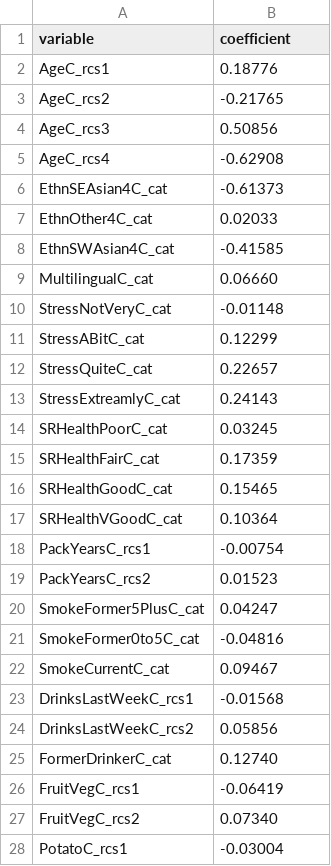
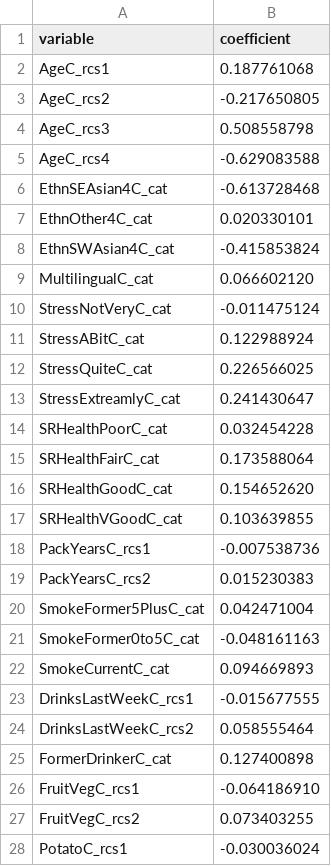
Before and after one commit to Big-Life-Lab/PoRT-cchsshared-dem-v1-alg, a CSV file: model-export/DemPoRT-R/male/DemPoRT-R-male-fine-and-gray.csv, drawn as a sheet; only a part is shown; the diff covers the shown part only.

Commit message:
Consistent number of sig digs for betas - reduced model

```diff
--- a/model-export/DemPoRT-R/male/DemPoRT-R-male-fine-and-gray.csv
+++ b/model-export/DemPoRT-R/male/DemPoRT-R-male-fine-and-gray.csv
@@ -1,28 +1,28 @@
 variable,coefficient
-AgeC_rcs1,0.18776
-AgeC_rcs2,-0.21765
-AgeC_rcs3,0.50856
-AgeC_rcs4,-0.62908
-EthnSEAsian4C_cat,-0.61373
-EthnOther4C_cat,0.02033
-EthnSWAsian4C_cat,-0.41585
-MultilingualC_cat,0.06660
-StressNotVeryC_cat,-0.01148
-StressABitC_cat,0.12299
-StressQuiteC_cat,0.22657
-StressExtreamlyC_cat,0.24143
-SRHealthPoorC_cat,0.03245
-SRHealthFairC_cat,0.17359
-SRHealthGoodC_cat,0.15465
-SRHealthVGoodC_cat,0.10364
-PackYearsC_rcs1,-0.00754
-PackYearsC_rcs2,0.01523
-SmokeFormer5PlusC_cat,0.04247
-SmokeFormer0to5C_cat,-0.04816
-SmokeCurrentC_cat,0.09467
-DrinksLastWeekC_rcs1,-0.01568
-DrinksLastWeekC_rcs2,0.05856
-FormerDrinkerC_cat,0.12740
-FruitVegC_rcs1,-0.06419
-FruitVegC_rcs2,0.07340
-PotatoC_rcs1,-0.03004
+AgeC_rcs1,0.187761068
+AgeC_rcs2,-0.217650805
+AgeC_rcs3,0.508558798
+AgeC_rcs4,-0.629083588
+EthnSEAsian4C_cat,-0.613728468
+EthnOther4C_cat,0.020330101
+EthnSWAsian4C_cat,-0.415853824
+MultilingualC_cat,0.066602120
+StressNotVeryC_cat,-0.011475124
+StressABitC_cat,0.122988924
+StressQuiteC_cat,0.226566025
+StressExtreamlyC_cat,0.241430647
+SRHealthPoorC_cat,0.032454228
+SRHealthFairC_cat,0.173588064
+SRHealthGoodC_cat,0.154652620
+SRHealthVGoodC_cat,0.103639855
+PackYearsC_rcs1,-0.007538736
+PackYearsC_rcs2,0.015230383
+SmokeFormer5PlusC_cat,0.042471004
+SmokeFormer0to5C_cat,-0.048161163
+SmokeCurrentC_cat,0.094669893
+DrinksLastWeekC_rcs1,-0.015677555
+DrinksLastWeekC_rcs2,0.058555464
+FormerDrinkerC_cat,0.127400898
+FruitVegC_rcs1,-0.064186910
+FruitVegC_rcs2,0.073403255
+PotatoC_rcs1,-0.030036024
```
Also changed, not shown: 47 edited cells elsewhere in this file, model-export/DemPoRT-R/female/DemPoRT-R-female-fine-and-gray.csv.
